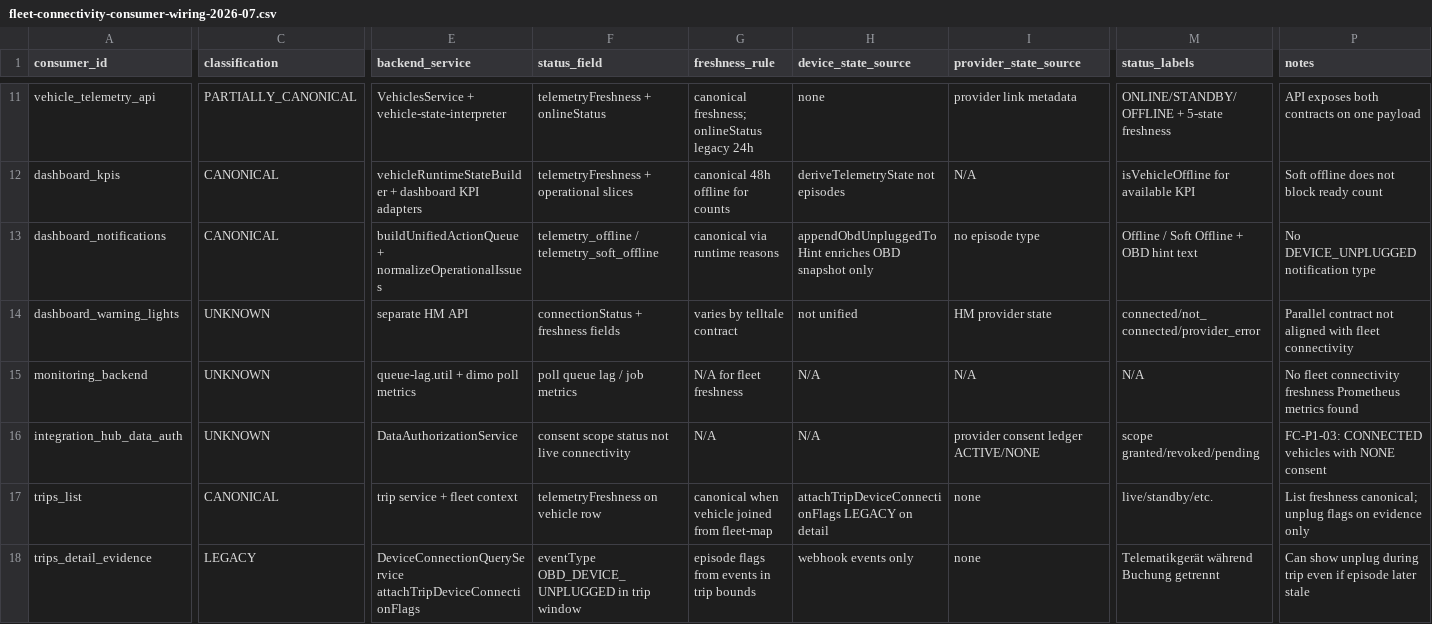
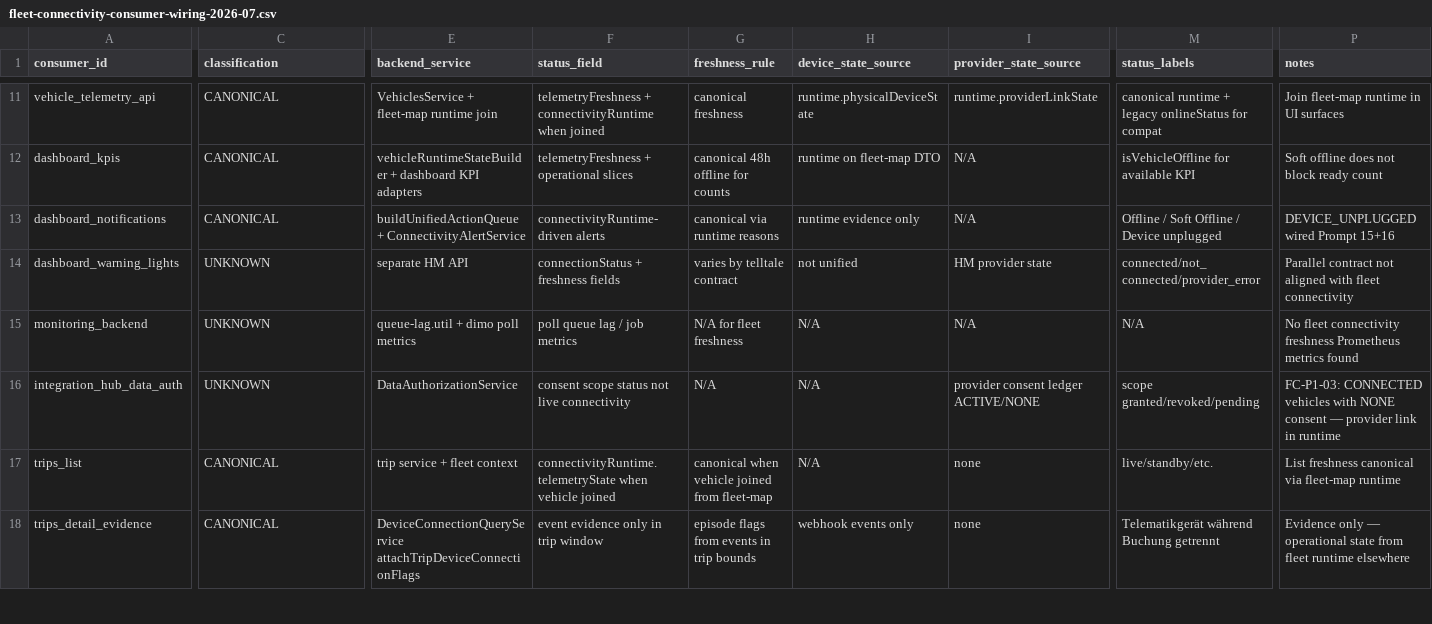
Before and after one commit to FATIHS-MGCKS/SYNQDRIVE-alpha, a CSV file: docs/audits/data/fleet-connectivity-consumer-wiring-2026-07.csv, drawn as a sheet; only a part is shown, gaps mark what is left out; the diff covers the shown part only; the diff names each change by its address in the sheet, - before the commit and + after, or states it on an @@ line.

```diff
--- a/docs/audits/data/fleet-connectivity-consumer-wiring-2026-07.csv
+++ b/docs/audits/data/fleet-connectivity-consumer-wiring-2026-07.csv
-C11 (classification): PARTIALLY_CANONICAL
+C11 (classification): CANONICAL
-E11 (backend_service): VehiclesService + vehicle-state-interpreter
+E11 (backend_service): VehiclesService + fleet-map runtime join
-F11 (status_field): telemetryFreshness + onlineStatus
+F11 (status_field): telemetryFreshness + connectivityRuntime when joined
-G11 (freshness_rule): canonical freshness; onlineStatus legacy 24h
+G11 (freshness_rule): canonical freshness
-H11 (device_state_source): none
+H11 (device_state_source): runtime.physicalDeviceState
-I11 (provider_state_source): provider link metadata
+I11 (provider_state_source): runtime.providerLinkState
-M11 (status_labels): ONLINE/STANDBY/OFFLINE + 5-state freshness
+M11 (status_labels): canonical runtime + legacy onlineStatus for compat
-P11 (notes): API exposes both contracts on one payload
+P11 (notes): Join fleet-map runtime in UI surfaces
-H12 (device_state_source): deriveTelemetryState not episodes
+H12 (device_state_source): runtime on fleet-map DTO
-E13 (backend_service): buildUnifiedActionQueue + normalizeOperationalIssues
+E13 (backend_service): buildUnifiedActionQueue + ConnectivityAlertService
-F13 (status_field): telemetry_offline / telemetry_soft_offline
+F13 (status_field): connectivityRuntime-driven alerts
-H13 (device_state_source): appendObdUnpluggedToHint enriches OBD snapshot only
+H13 (device_state_source): runtime evidence only
-I13 (provider_state_source): no episode type
+I13 (provider_state_source): N/A
-M13 (status_labels): Offline / Soft Offline + OBD hint text
+M13 (status_labels): Offline / Soft Offline / Device unplugged
-P13 (notes): No DEVICE_UNPLUGGED notification type
+P13 (notes): DEVICE_UNPLUGGED wired Prompt 15+16
-P16 (notes): …NONE consent
+P16 (notes): …NONE consent — provider link in runtime
-F17 (status_field): telemetryFreshness on vehicle row
+F17 (status_field): connectivityRuntime.telemetryState when vehicle joined
-H17 (device_state_source): attachTripDeviceConnectionFlags LEGACY on detail
+H17 (device_state_source): N/A
-P17 (notes): List freshness canonical; unplug flags on evidence only
+P17 (notes): List freshness canonical via fleet-map runtime
-C18 (classification): LEGACY
+C18 (classification): CANONICAL
-F18 (status_field): eventType OBD_DEVICE_UNPLUGGED in trip window
+F18 (status_field): event evidence only in trip window
-P18 (notes): Can show unplug during trip even if episode later stale
+P18 (notes): Evidence only — operational state from fleet runtime elsewhere
```
Also changed, not shown: 104 edited cells elsewhere in this file, 24 other files.
